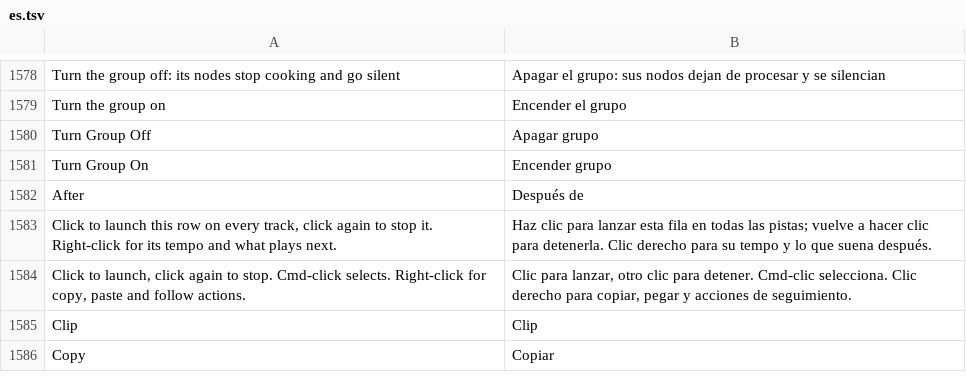
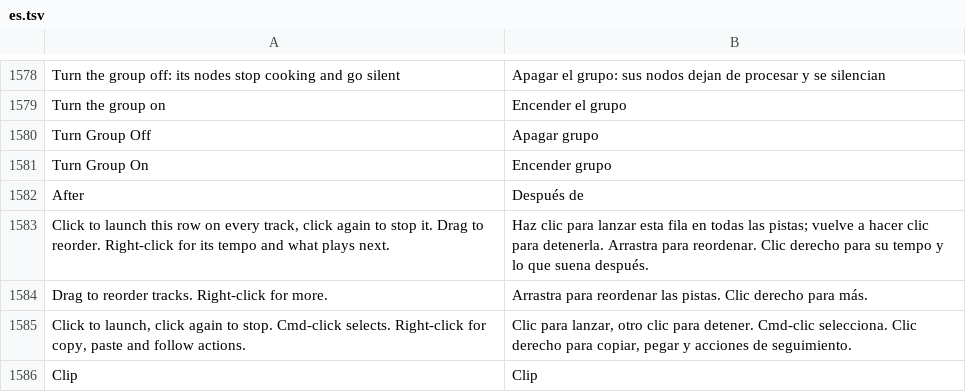
Before and after one commit to n1m21n/Infinite, a TSV file: resources/lang/es.tsv, drawn as a sheet; only a part is shown, gaps mark what is left out; the shorter side is filled out with more unchanged rows.

```diff
--- a/resources/lang/es.tsv
+++ b/resources/lang/es.tsv
@@ -1582,3 +1582,4 @@ Turn Group On	Encender grupo
 After	Después de
-Click to launch this row on every track, click again to stop it. Right-click for its tempo and what plays next.	Haz clic para lanzar esta fila en todas las pistas; vuelve a hacer clic para detenerla. Clic derecho para su tempo y lo que suena después.
+Click to launch this row on every track, click again to stop it. Drag to reorder. Right-click for its tempo and what plays next.	Haz clic para lanzar esta fila en todas las pistas; vuelve a hacer clic para detenerla. Arrastra para reordenar. Clic derecho para su tempo y lo que suena después.
+Drag to reorder tracks. Right-click for more.	Arrastra para reordenar las pistas. Clic derecho para más.
 Click to launch, click again to stop. Cmd-click selects. Right-click for copy, paste and follow actions.	Clic para lanzar, otro clic para detener. Cmd-clic selecciona. Clic derecho para copiar, pegar y acciones de seguimiento.
```
Also changed, not shown: resources/lang/de.tsv, resources/lang/ja.tsv, 2 other files.
